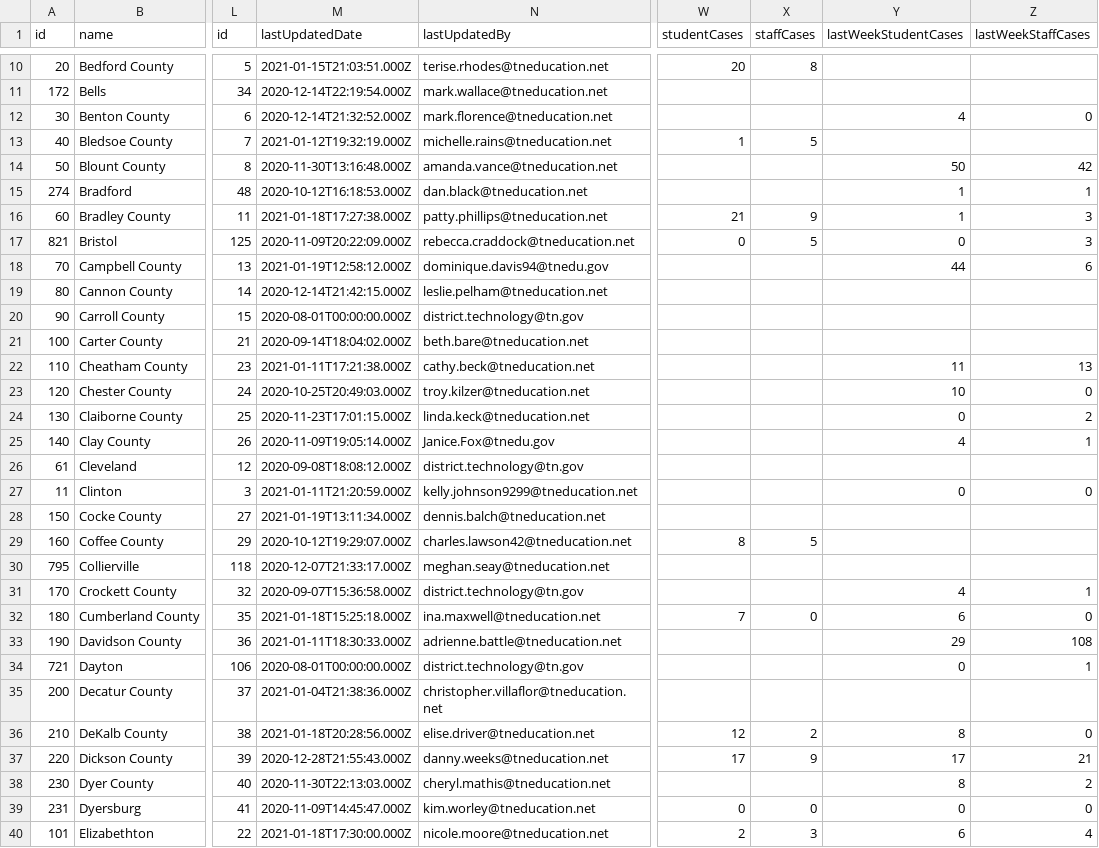
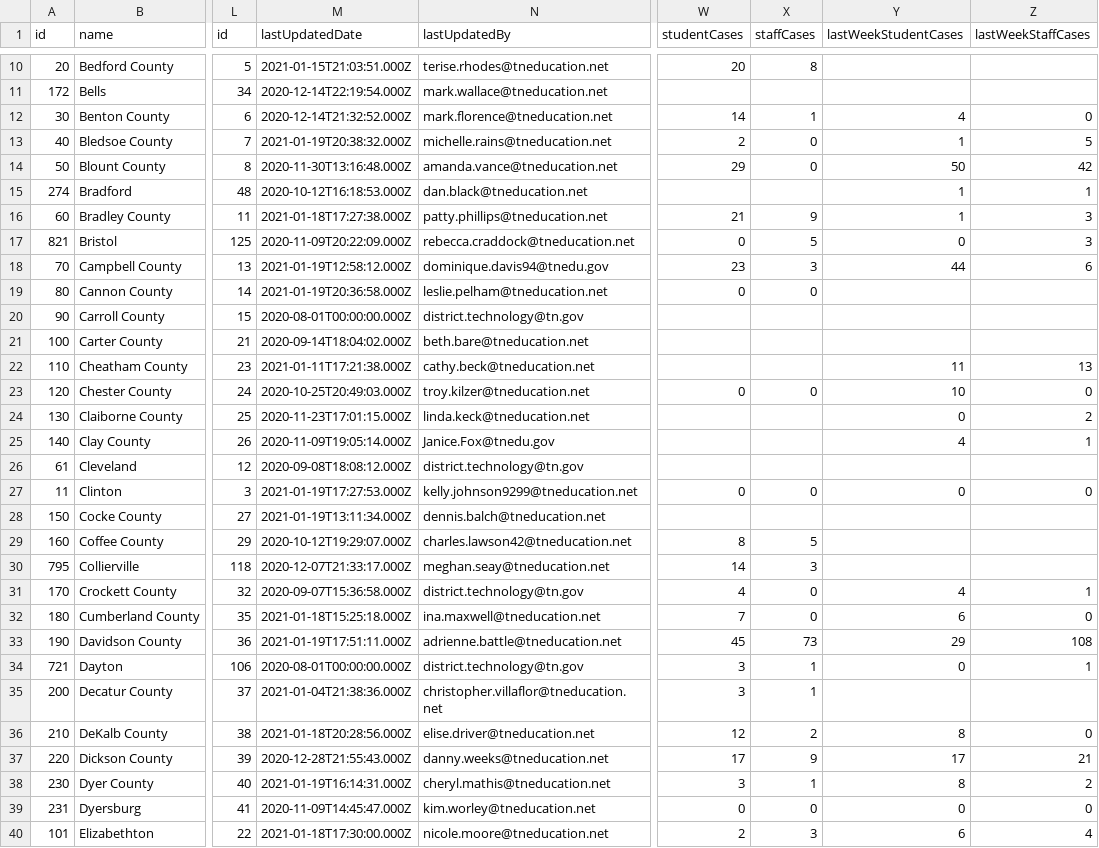
Before and after one commit to Chalkbeat/tn-covid-data, a CSV file: tn_covid_district_data.csv, drawn as a sheet; only a part is shown, gaps mark what is left out; the diff covers the shown part only; the diff names each change by its address in the sheet, - before the commit and + after, or states it on an @@ line.

```diff
--- a/tn_covid_district_data.csv
+++ b/tn_covid_district_data.csv
-W12 (studentCases): (empty)
+W12 (studentCases): 14
-X12 (staffCases): (empty)
+X12 (staffCases): 1
-M13 (lastUpdatedDate): 2021-01-12T19:32:19.000Z
+M13 (lastUpdatedDate): 2021-01-19T20:38:32.000Z
-W13 (studentCases): 1
+W13 (studentCases): 2
-X13 (staffCases): 5
+X13 (staffCases): 0
-Y13 (lastWeekStudentCases): (empty)
+Y13 (lastWeekStudentCases): 1
-Z13 (lastWeekStaffCases): (empty)
+Z13 (lastWeekStaffCases): 5
-W14 (studentCases): (empty)
+W14 (studentCases): 29
-X14 (staffCases): (empty)
+X14 (staffCases): 0
-W18 (studentCases): (empty)
+W18 (studentCases): 23
-X18 (staffCases): (empty)
+X18 (staffCases): 3
-M19 (lastUpdatedDate): 2020-12-14T21:42:15.000Z
+M19 (lastUpdatedDate): 2021-01-19T20:36:58.000Z
-W19 (studentCases): (empty)
+W19 (studentCases): 0
-X19 (staffCases): (empty)
+X19 (staffCases): 0
-W23 (studentCases): (empty)
+W23 (studentCases): 0
-X23 (staffCases): (empty)
+X23 (staffCases): 0
-M27 (lastUpdatedDate): 2021-01-11T21:20:59.000Z
+M27 (lastUpdatedDate): 2021-01-19T17:27:53.000Z
-W27 (studentCases): (empty)
+W27 (studentCases): 0
-X27 (staffCases): (empty)
+X27 (staffCases): 0
-W30 (studentCases): (empty)
+W30 (studentCases): 14
-X30 (staffCases): (empty)
+X30 (staffCases): 3
-W31 (studentCases): (empty)
+W31 (studentCases): 4
-X31 (staffCases): (empty)
+X31 (staffCases): 0
-M33 (lastUpdatedDate): 2021-01-11T18:30:33.000Z
+M33 (lastUpdatedDate): 2021-01-19T17:51:11.000Z
-W33 (studentCases): (empty)
+W33 (studentCases): 45
-X33 (staffCases): (empty)
+X33 (staffCases): 73
-W34:W35 (studentCases): (empty)
+W34:W35 (studentCases): 3
-X34:X35 (staffCases): (empty)
+X34:X35 (staffCases): 1
-M38 (lastUpdatedDate): 2020-11-30T22:13:03.000Z
+M38 (lastUpdatedDate): 2021-01-19T16:14:31.000Z
-W38 (studentCases): (empty)
+W38 (studentCases): 3
-X38 (staffCases): (empty)
+X38 (staffCases): 1
```
Also changed, not shown: 113 edited cells elsewhere in this file.
